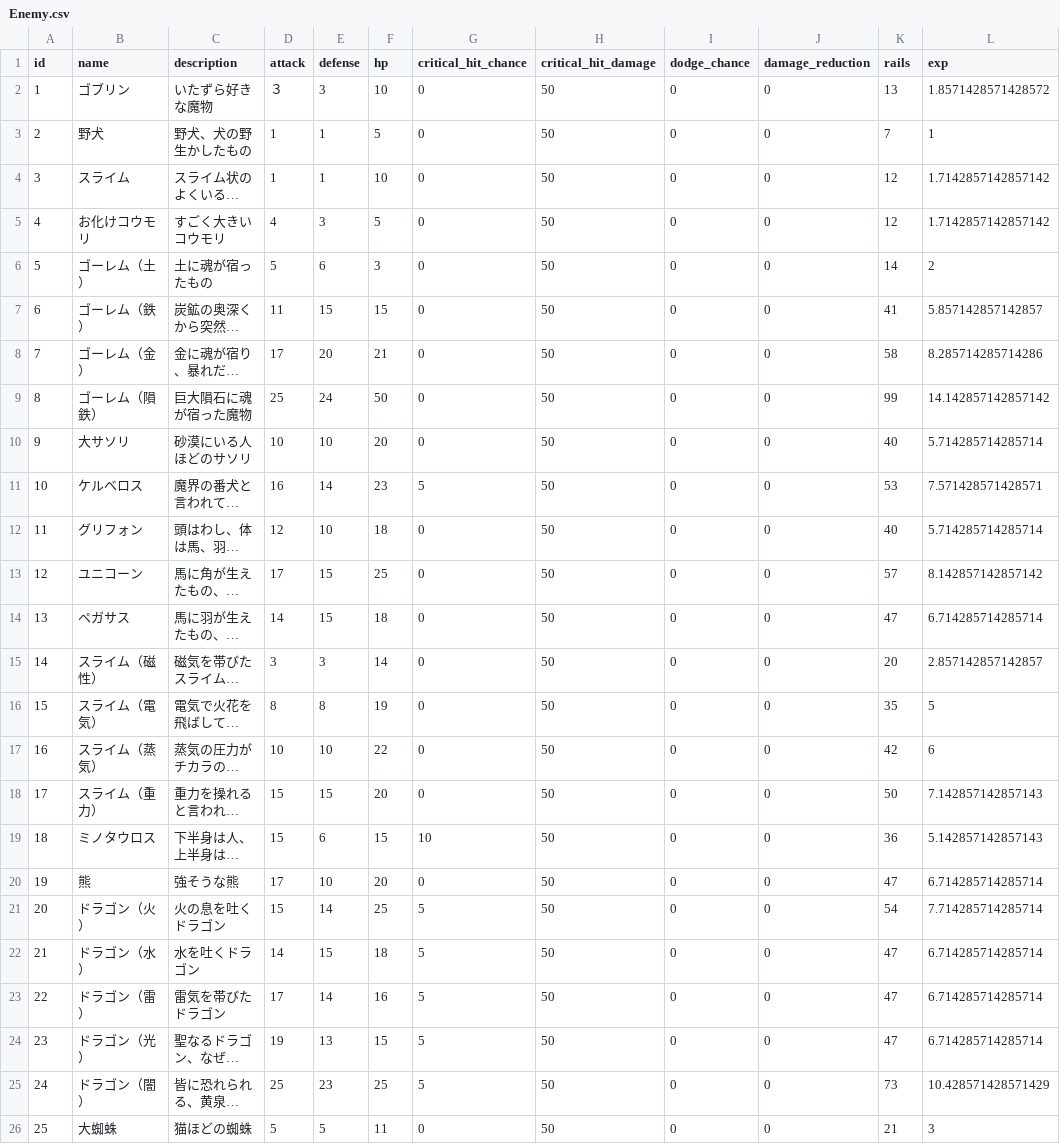
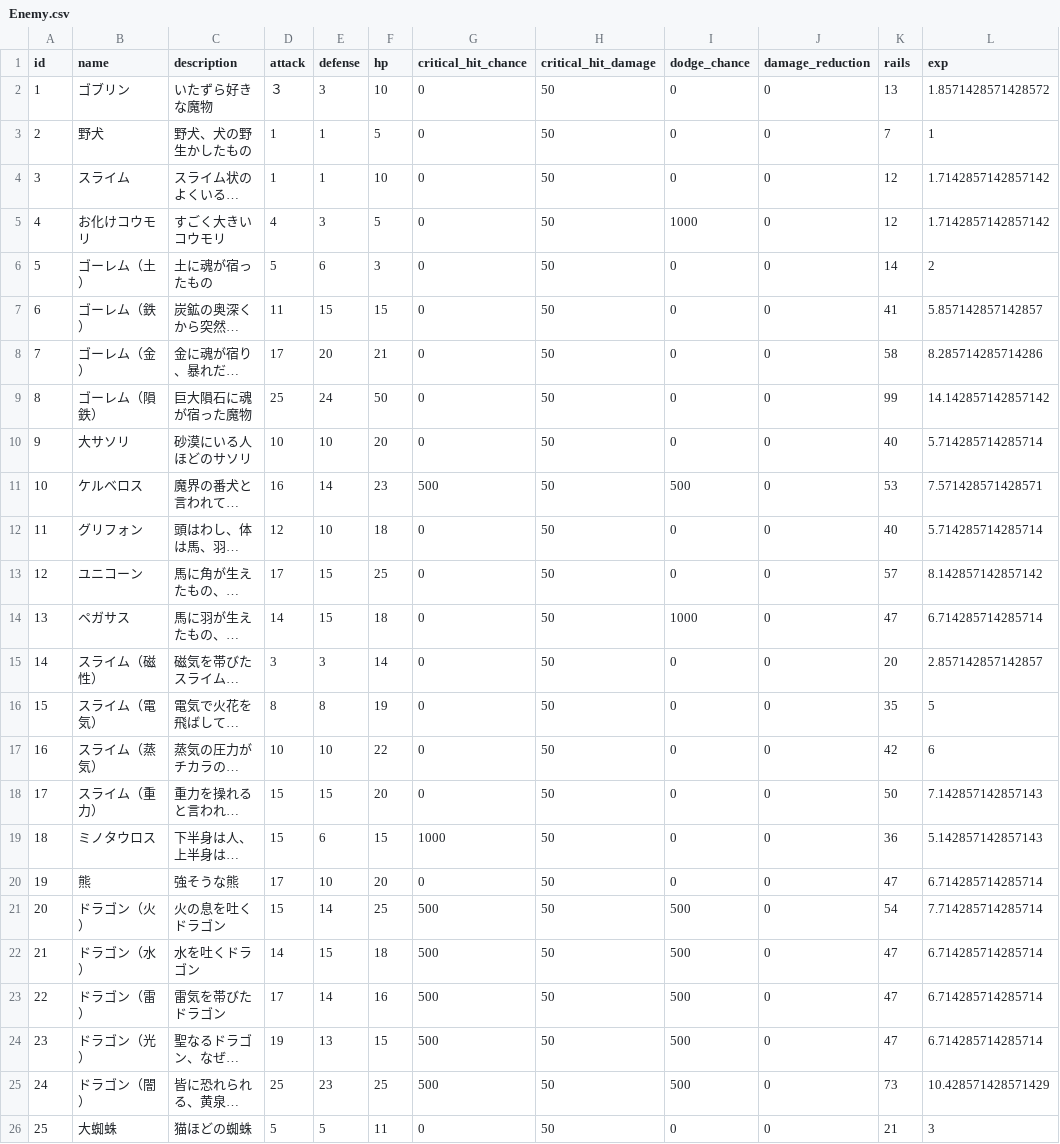
Before and after one commit to sukesan1984/agrarian, a CSV file: master/Enemy.csv, drawn as a sheet; only a part is shown; long unchanged cells end in …; the diff names each change by its address in the sheet, - before the commit and + after, or states it on an @@ line.

```diff
--- a/master/Enemy.csv
+++ b/master/Enemy.csv
-I5 (dodge_chance): 0
+I5 (dodge_chance): 1000
-G11 (critical_hit_chance): 5
+G11 (critical_hit_chance): 500
-I11 (dodge_chance): 0
+I11 (dodge_chance): 500
-I14 (dodge_chance): 0
+I14 (dodge_chance): 1000
-G19 (critical_hit_chance): 10
+G19 (critical_hit_chance): 1000
-G21:G25 (critical_hit_chance): 5
+G21:G25 (critical_hit_chance): 500
-I21:I25 (dodge_chance): 0
+I21:I25 (dodge_chance): 500
```
Also changed, not shown: master/Soldier.csv, 2 other files.
